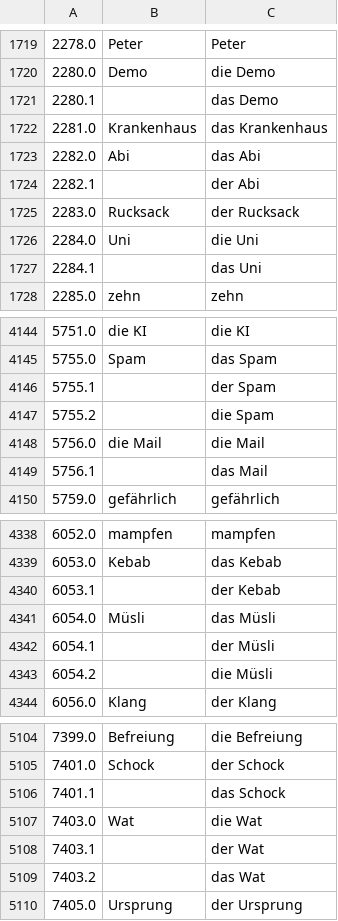
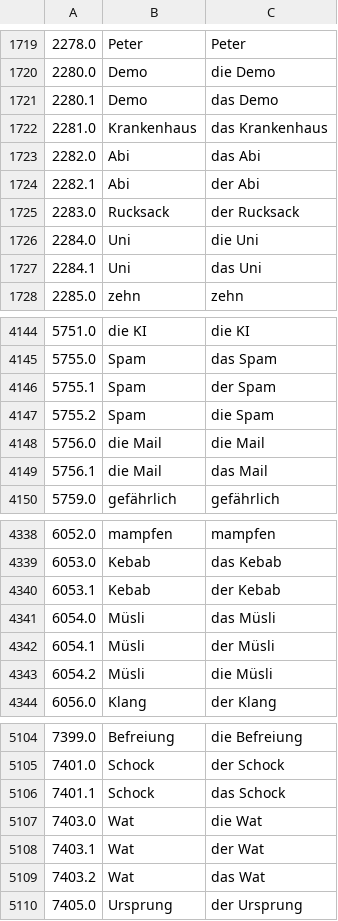
Before and after one commit to deemp/anki-decks, a CSV file: custom/de/data/lyrics-words-lemmas.csv, drawn as a sheet; only a part is shown, gaps mark what is left out; the diff covers the shown part only.

```diff
--- a/custom/de/data/lyrics-words-lemmas.csv
+++ b/custom/de/data/lyrics-words-lemmas.csv
@@ -1720,9 +1720,9 @@
 2280.0|Demo|die Demo
-2280.1||das Demo
+2280.1|Demo|das Demo
 2281.0|Krankenhaus|das Krankenhaus
 2282.0|Abi|das Abi
-2282.1||der Abi
+2282.1|Abi|der Abi
 2283.0|Rucksack|der Rucksack
 2284.0|Uni|die Uni
-2284.1||das Uni
+2284.1|Uni|das Uni
 2285.0|zehn|zehn
@@ -4145,6 +4145,6 @@
 5755.0|Spam|das Spam
-5755.1||der Spam
-5755.2||die Spam
+5755.1|Spam|der Spam
+5755.2|Spam|die Spam
 5756.0|die Mail|die Mail
-5756.1||das Mail
+5756.1|die Mail|das Mail
 5759.0|gefährlich|gefährlich
@@ -4339,6 +4339,6 @@
 6053.0|Kebab|das Kebab
-6053.1||der Kebab
+6053.1|Kebab|der Kebab
 6054.0|Müsli|das Müsli
-6054.1||der Müsli
-6054.2||die Müsli
+6054.1|Müsli|der Müsli
+6054.2|Müsli|die Müsli
 6056.0|Klang|der Klang
@@ -5105,6 +5105,6 @@
 7401.0|Schock|der Schock
-7401.1||das Schock
+7401.1|Schock|das Schock
 7403.0|Wat|die Wat
-7403.1||der Wat
-7403.2||das Wat
+7403.1|Wat|der Wat
+7403.2|Wat|das Wat
 7405.0|Ursprung|der Ursprung
```
Also changed, not shown: 188 edited cells elsewhere in this file.
